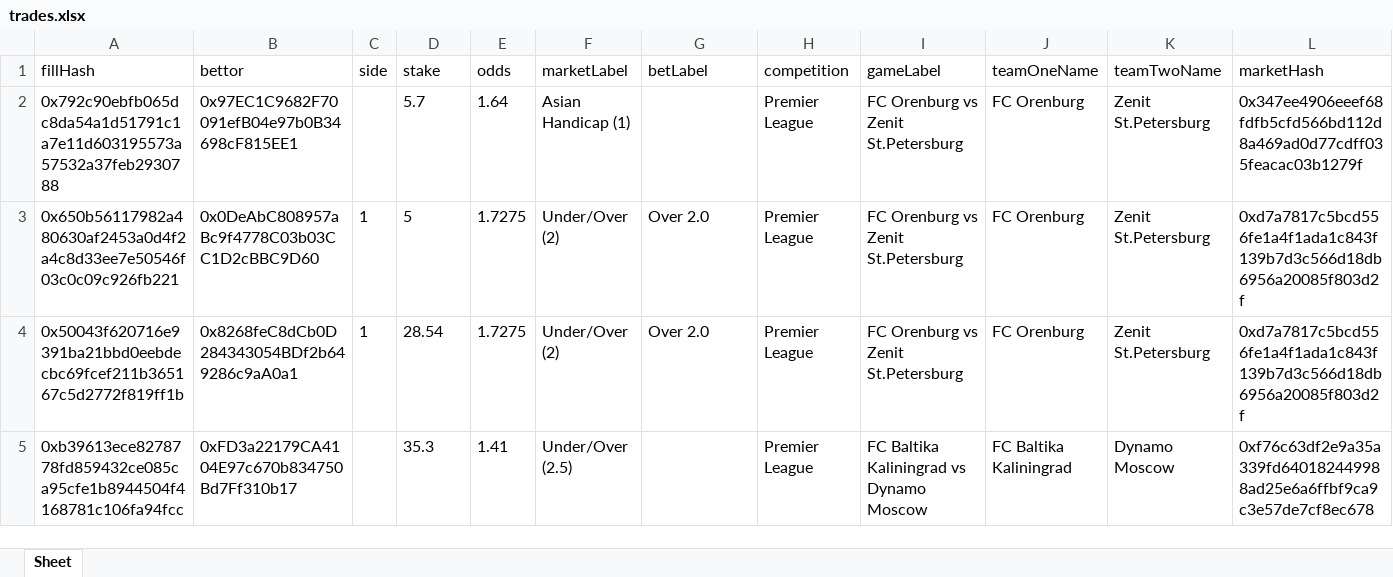
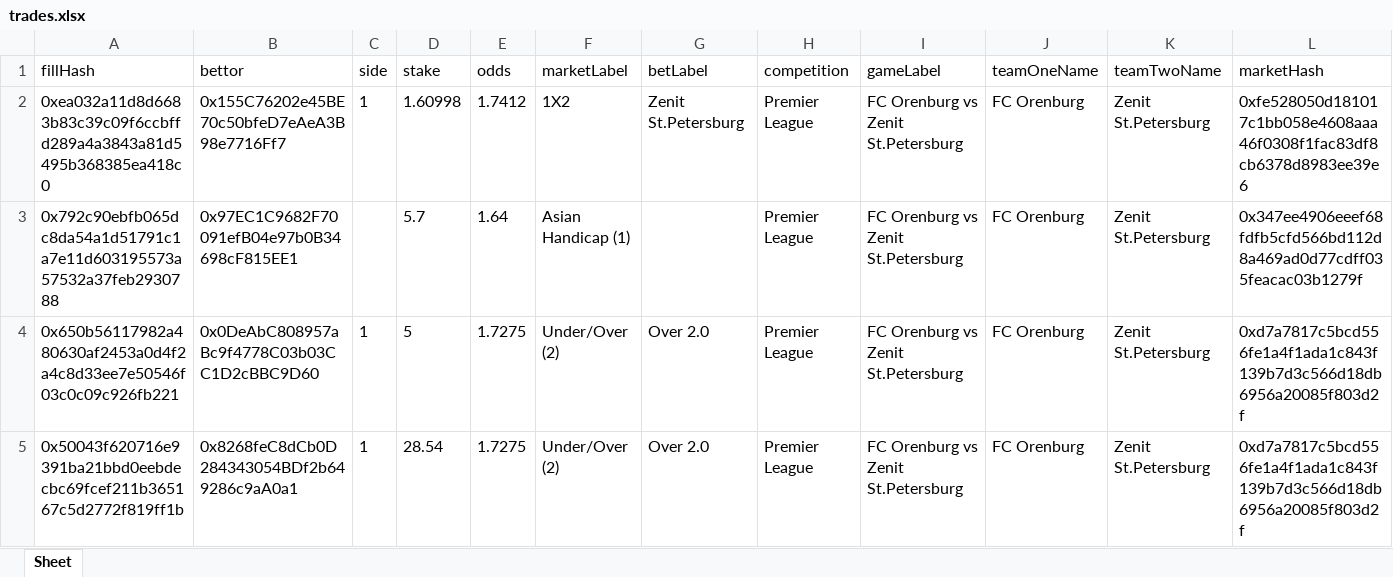
Before and after one commit to aimidas1/transactions_sxbet, an Excel workbook: data/sxbet/ligas/Premier League/trades.xlsx, sheet Sheet, drawn as a sheet; only a part is shown; the shorter side is filled out with more unchanged rows; values as stored, in another font and other column widths than the file's, no borders; rows hold the shown columns only; the diff names each change by its address in the sheet, - before the commit and + after, or states it on an @@ line.

Commit message:
Update soccer trades 2026-08-02 04:02:13 UTC

```diff
--- a/data/sxbet/ligas/Premier League/trades.xlsx (sheet Sheet)
+++ b/data/sxbet/ligas/Premier League/trades.xlsx (sheet Sheet)
+row 2: 0xea032a11d8d6683b83c39c09f6ccbffd289a4a3843a81d5495b368385ea418c0 | 0x155C76202e45BE70c50bfeD7eAeA3B98e7716Ff7 | 1 | 1.60998 | 1.7412 | 1X2 | Zenit St.Petersburg | Premier League | FC Orenburg vs Zenit St.Petersburg | FC Orenburg | Zenit St.Petersburg | 0xfe528050d181017c1bb058e4608aaa46f0308f1fac83df8cb6378d8983ee39e6
```
Also changed, not shown: data/sxbet/ligas/China Super League/trades.xlsx, data/sxbet/ligas/Eliteserien/trades.xlsx, 13 other files.
